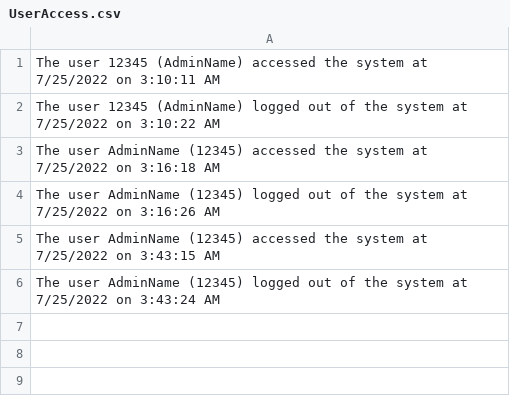
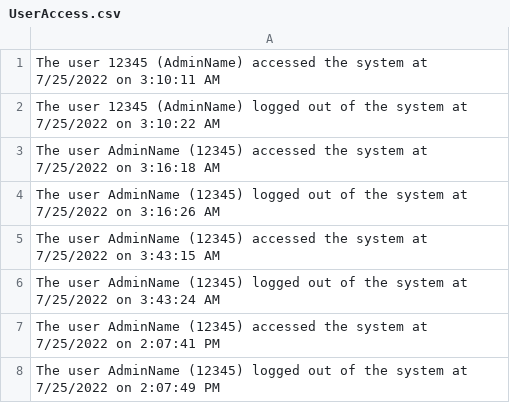
Before and after one commit to Pauloguilhermepp/PauloGuilherme-d3-avaliacao, a CSV file: PauloGuilherme-d3-avaliacao/UserAccessLogs/UserAccess.csv, drawn as a sheet.

```diff
--- a/PauloGuilherme-d3-avaliacao/UserAccessLogs/UserAccess.csv
+++ b/PauloGuilherme-d3-avaliacao/UserAccessLogs/UserAccess.csv
@@ -6 +6,3 @@ The user AdminName (12345) accessed the system at 7/25/2022 on 3:43:15 AM
 The user AdminName (12345) logged out of the system at 7/25/2022 on 3:43:24 AM
+The user AdminName (12345) accessed the system at 7/25/2022 on 2:07:41 PM
+The user AdminName (12345) logged out of the system at 7/25/2022 on 2:07:49 PM
```
Also changed, not shown: 6 other files.
